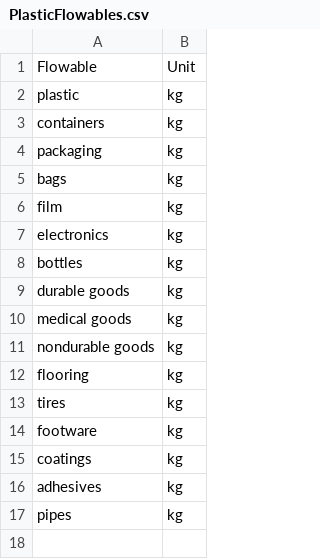
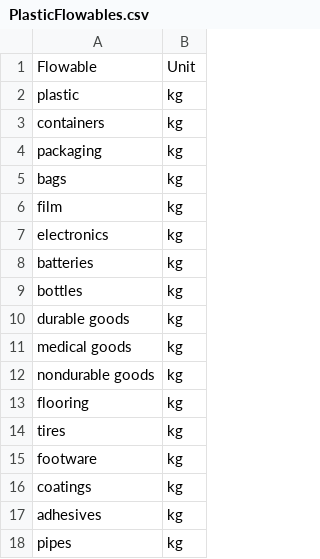
Before and after one commit to USEPA/materialflowlist, a CSV file: materialflowlist/input/PlasticFlowables.csv, drawn as a sheet; the diff names each change by its address in the sheet, - before the commit and + after, or states it on an @@ line.

```diff
--- a/materialflowlist/input/PlasticFlowables.csv
+++ b/materialflowlist/input/PlasticFlowables.csv
+row 8: batteries | kg
```
Also changed, not shown: materialflowlist/input/Contexts.csv, materialflowlist/input/MetalFlowablePrimaryContexts.csv, 5 other files.
